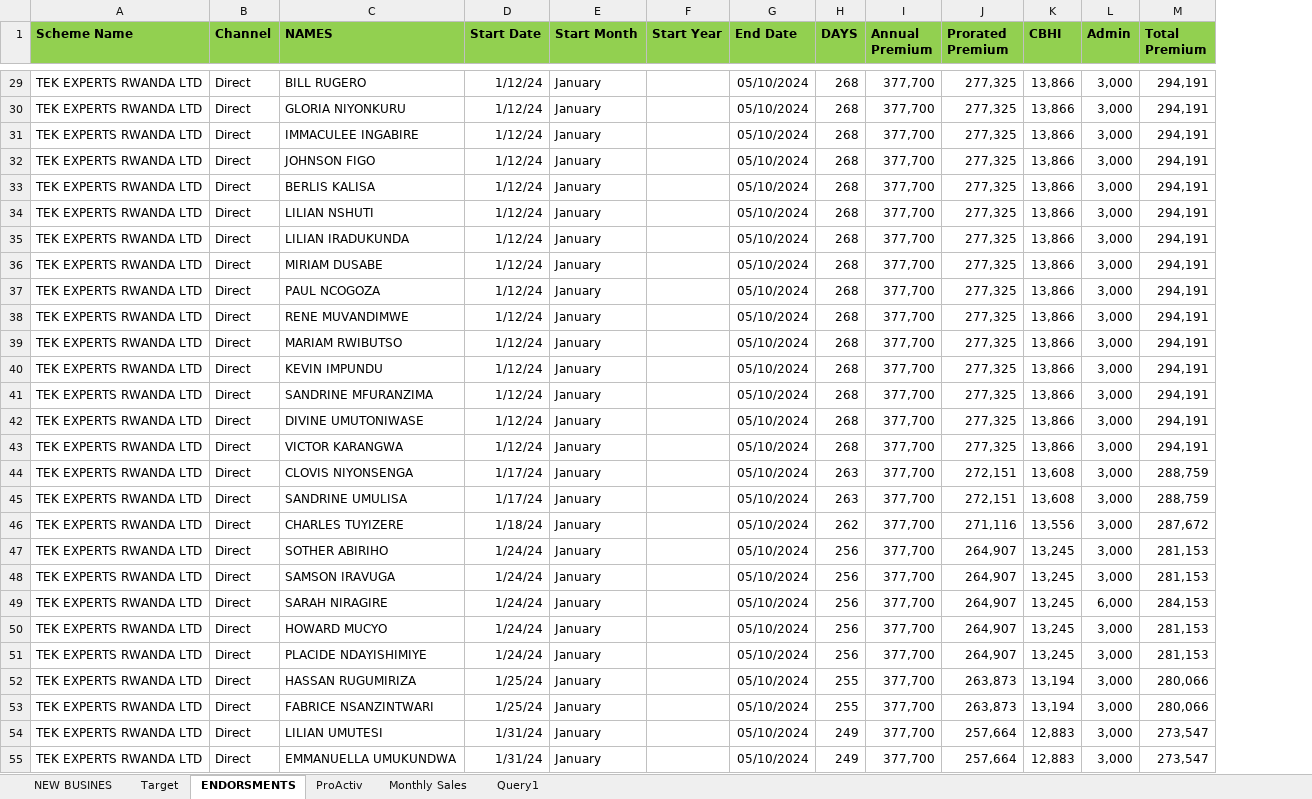
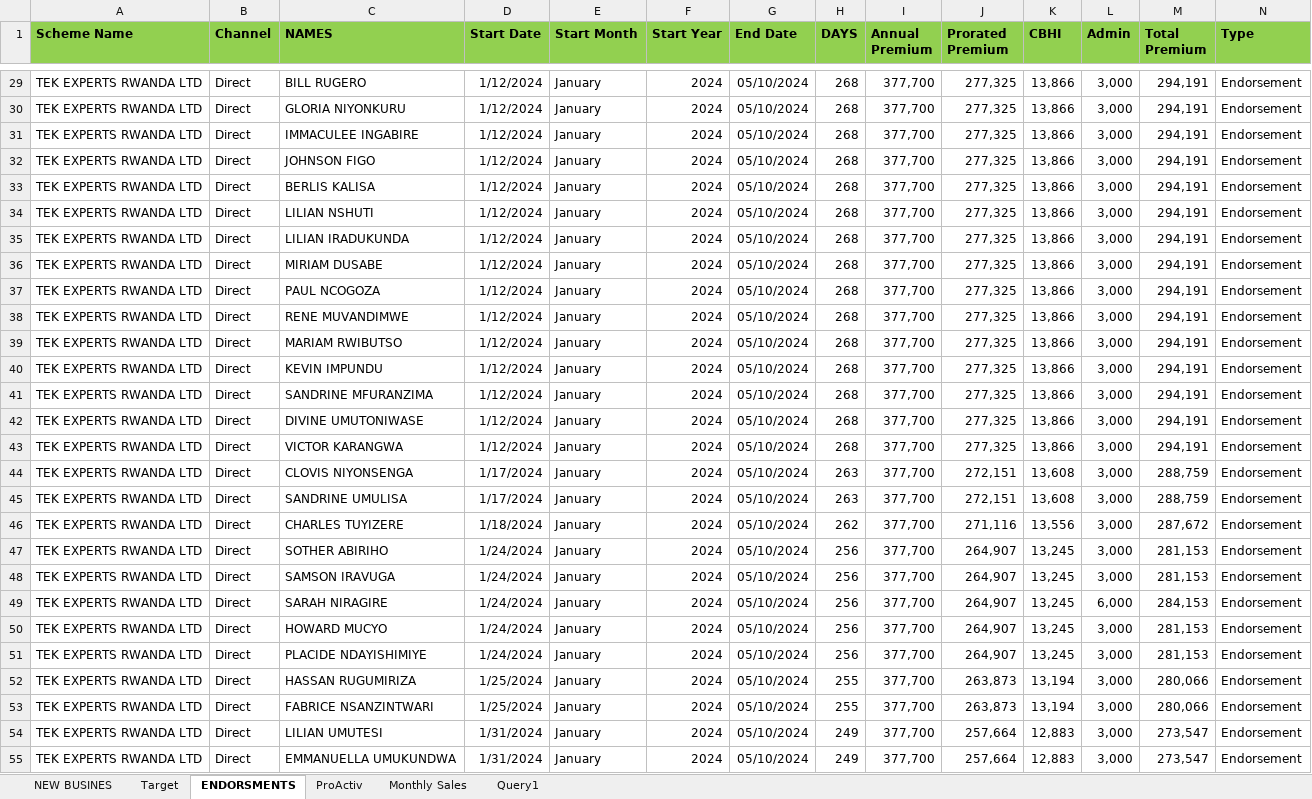
Before and after one commit to Dorcas-001/Sales_Dashboard, an Excel workbook: WRITTEN PREMIUM 2024.xlsx, sheet ENDORSMENTS, drawn as a sheet; only a part is shown, gaps mark what is left out; values as stored, in another font and other column widths than the file's, no borders; the diff covers the shown part only; the diff names each change by its address in the sheet, - before the commit and + after, or states it on an @@ line.

```diff
--- a/WRITTEN PREMIUM 2024.xlsx (sheet ENDORSMENTS)
+++ b/WRITTEN PREMIUM 2024.xlsx (sheet ENDORSMENTS)
+column N (Type), rows 29-55: all Endorsement
-D29:D43 (Start Date): 1/12/24
+D29:D43 (Start Date): 1/12/2024
-F29:F55 (Start Year): (empty)
+F29:F55 (Start Year): 2024
-D44:D45 (Start Date): 1/17/24
+D44:D45 (Start Date): 1/17/2024
-D46 (Start Date): 1/18/24
+D46 (Start Date): 1/18/2024
-D47:D51 (Start Date): 1/24/24
+D47:D51 (Start Date): 1/24/2024
-D52:D53 (Start Date): 1/25/24
+D52:D53 (Start Date): 1/25/2024
-D54:D55 (Start Date): 1/31/24
+D54:D55 (Start Date): 1/31/2024
```
Also changed, not shown: 392 edited cells and cell formats elsewhere in this sheet, sheet NEW BUSINES, sheet Target, 1 other file.
